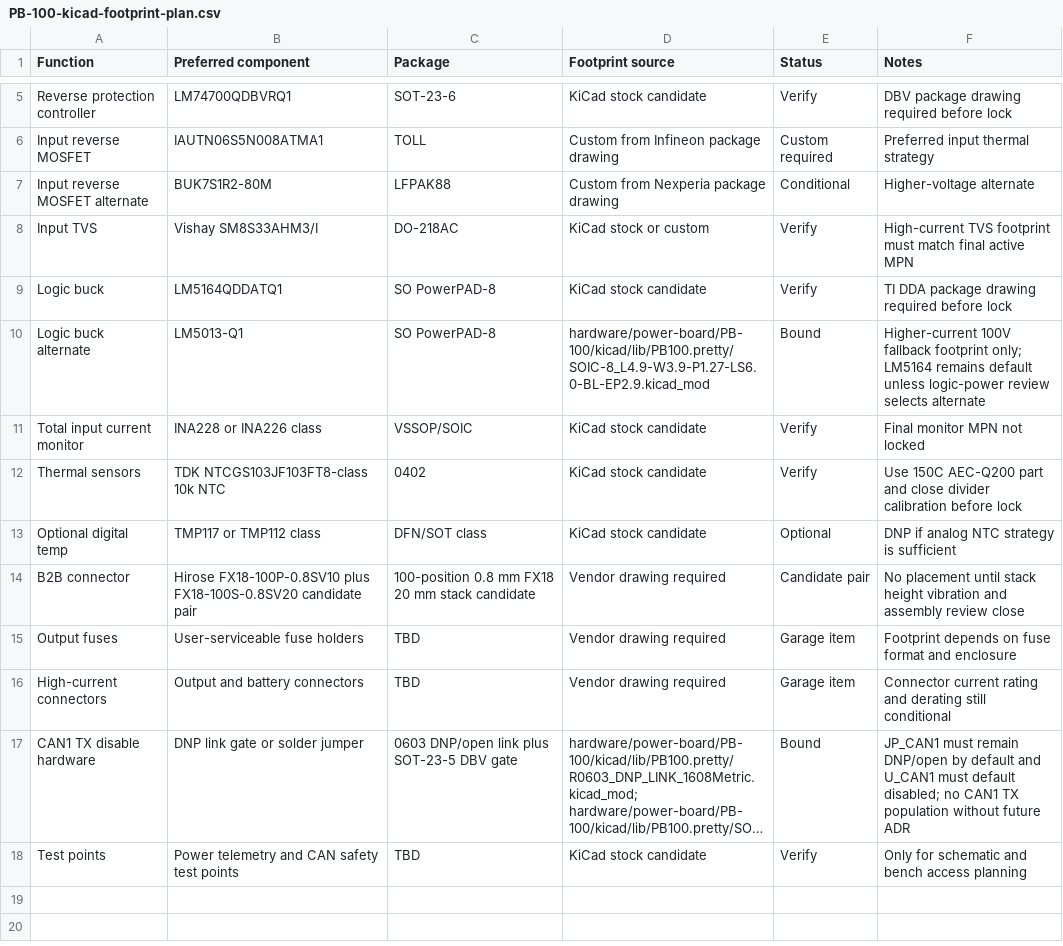
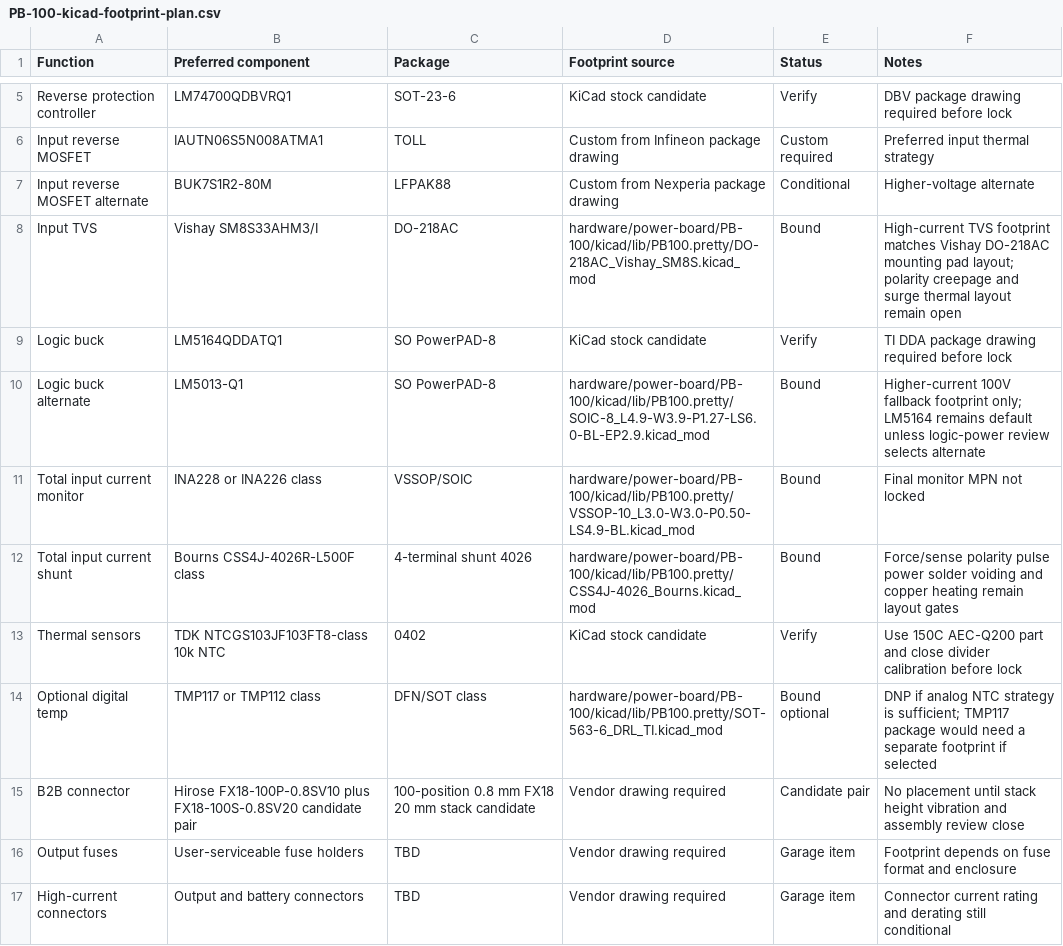
Before and after one commit to avlyubimov/svc-platform, a CSV file: hardware/power-board/PB-100/PB-100-kicad-footprint-plan.csv, drawn as a sheet; only a part is shown, gaps mark what is left out; the shorter side is filled out with more unchanged rows; long unchanged cells end in ….

```diff
--- a/hardware/power-board/PB-100/PB-100-kicad-footprint-plan.csv
+++ b/hardware/power-board/PB-100/PB-100-kicad-footprint-plan.csv
@@ -7,8 +7,9 @@ Input reverse MOSFET,IAUTN06S5N008ATMA1,TOLL,Custom from Infineon package drawin
 Input reverse MOSFET alternate,BUK7S1R2-80M,LFPAK88,Custom from Nexperia package drawing,Conditional,Higher-voltage alternate
-Input TVS,Vishay SM8S33AHM3/I,DO-218AC,KiCad stock or custom,Verify,High-current TVS footprint must match final active MPN
+Input TVS,Vishay SM8S33AHM3/I,DO-218AC,hardware/power-board/PB-100/kicad/lib/PB100.pretty/DO-218AC_Vishay_SM8S.kicad_mod,Bound,High-current TVS footprint matches Vishay DO-218AC mounting pad layout; polarity creepage and surge thermal layout remain open
 Logic buck,LM5164QDDATQ1,SO PowerPAD-8,KiCad stock candidate,Verify,TI DDA package drawing required before lock
 Logic buck alternate,LM5013-Q1,SO PowerPAD-8,hardware/power-board/PB-100/kicad/lib/PB100.pretty/SOIC-8_L4.9-W3.9-P1.27-LS6.0-BL-EP2.9.kicad_mod,Bound,Higher-current 100V fallback footprint only; LM5164 remains default unless logic-power review selects alternate
-Total input current monitor,INA228 or INA226 class,VSSOP/SOIC,KiCad stock candidate,Verify,Final monitor MPN not locked
+Total input current monitor,INA228 or INA226 class,VSSOP/SOIC,hardware/power-board/PB-100/kicad/lib/PB100.pretty/VSSOP-10_L3.0-W3.0-P0.50-LS4.9-BL.kicad_mod,Bound,Final monitor MPN not locked
+Total input current shunt,Bourns CSS4J-4026R-L500F class,4-terminal shunt 4026,hardware/power-board/PB-100/kicad/lib/PB100.pretty/CSS4J-4026_Bourns.kicad_mod,Bound,Force/sense polarity pulse power solder voiding and copper heating remain layout gates
 Thermal sensors,TDK NTCGS103JF103FT8-class 10k NTC,0402,KiCad stock candidate,Verify,Use 150C AEC-Q200 part and close divider calibration before lock
-Optional digital temp,TMP117 or TMP112 class,DFN/SOT class,KiCad stock candidate,Optional,DNP if analog NTC strategy is sufficient
+Optional digital temp,TMP117 or TMP112 class,DFN/SOT class,hardware/power-board/PB-100/kicad/lib/PB100.pretty/SOT-563-6_DRL_TI.kicad_mod,Bound optional,DNP if analog NTC strategy is sufficient; TMP117 package would need a separate footprint if selected
 B2B connector,Hirose FX18-100P-0.8SV10 plus FX18-100S-0.8SV20 candidate pair,100-position 0.8 mm FX18 20 mm stack candidate,Vendor drawing required,Candidate pair,No placement until stack height vibration and assembly review close
```
Also changed, not shown: hardware/power-board/PB-100/PB-100-footprint-binding-inventory.csv, hardware/power-board/PB-100/PB-100-footprint-binding-progress.csv, 10 other files.
